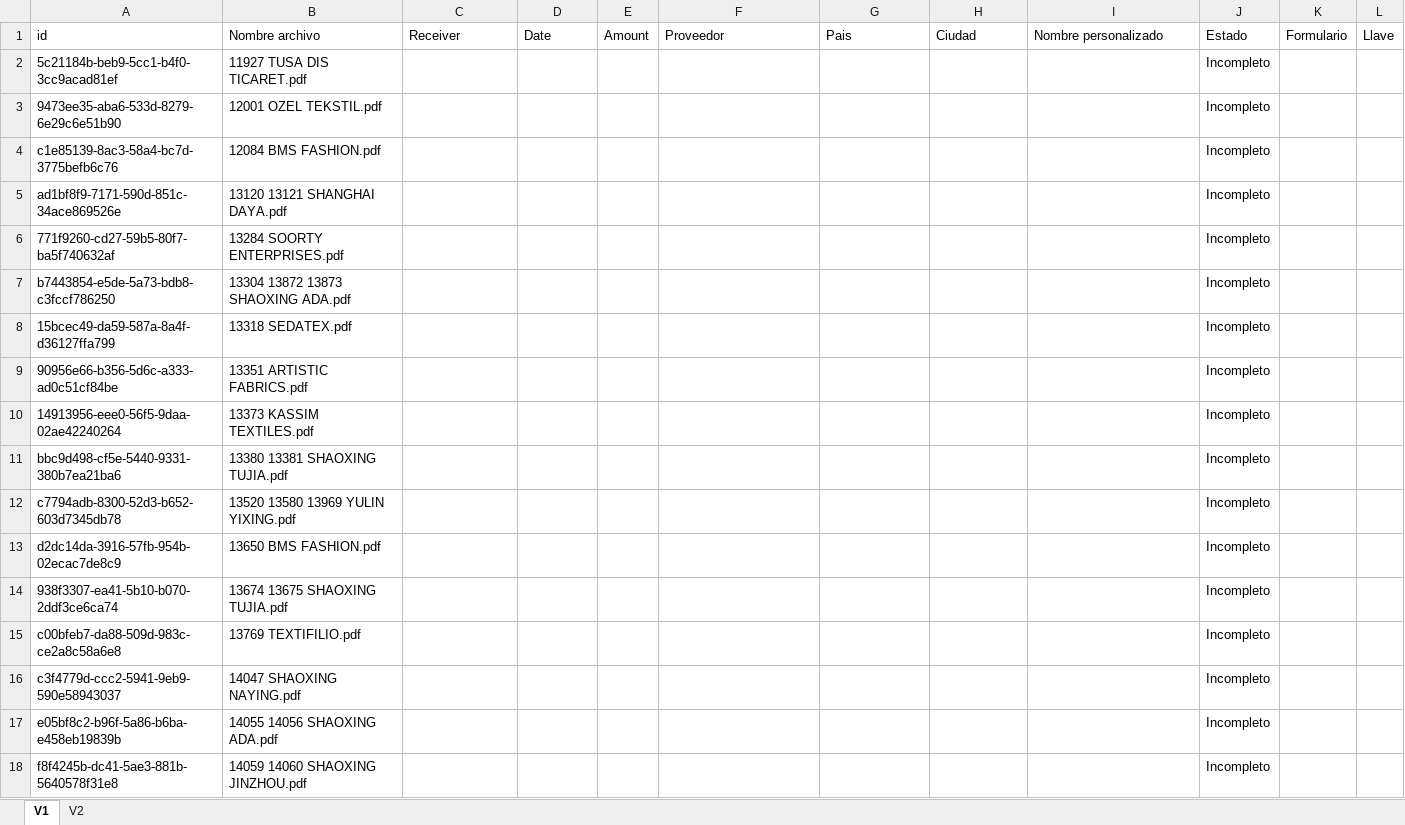
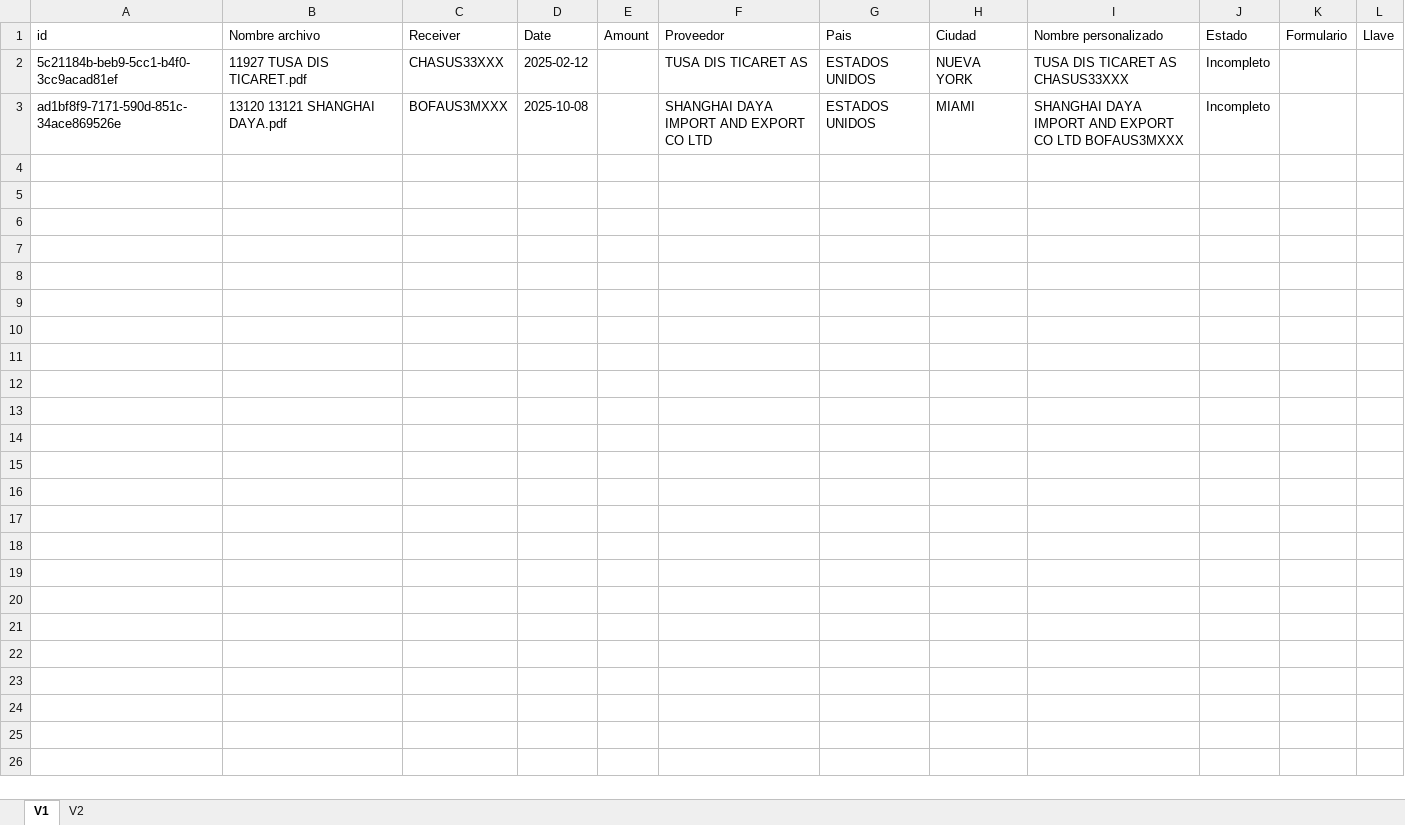
Before and after one commit to Wilwonka06/Origen_destino_DIAN, an Excel workbook: resultados/Swift_manuales.xlsx, sheet V1, drawn as a sheet; values as stored, in another font and other column widths than the file's, no borders; removed rows and columns are numbered as before the commit, all else as after; the diff names each change by its address in the sheet, - before the commit and + after, or states it on an @@ line.

```diff
--- a/resultados/Swift_manuales.xlsx (sheet V1)
+++ b/resultados/Swift_manuales.xlsx (sheet V1)
-C2 (Receiver): (empty)
+C2 (Receiver): CHASUS33XXX
-D2 (Date): (empty)
+D2 (Date): 2025-02-12
-F2 (Proveedor): (empty)
+F2 (Proveedor): TUSA DIS TICARET AS
-G2 (Pais): (empty)
+G2 (Pais): ESTADOS UNIDOS
-H2 (Ciudad): (empty)
+H2 (Ciudad): NUEVA YORK
-I2 (Nombre personalizado): (empty)
+I2 (Nombre personalizado): TUSA DIS TICARET AS CHASUS33XXX
-row 3: 9473ee35-aba6-533d-8279-6e29c6e51b90 | 12001 OZEL TEKSTIL.pdf |  |  |  |  |  |  |  | Incompleto
-row 4: c1e85139-8ac3-58a4-bc7d-3775befb6c76 | 12084 BMS FASHION.pdf |  |  |  |  |  |  |  | Incompleto
-C3 (Receiver): (empty)
+C3 (Receiver): BOFAUS3MXXX
-D3 (Date): (empty)
+D3 (Date): 2025-10-08
-F3 (Proveedor): (empty)
+F3 (Proveedor): SHANGHAI DAYA IMPORT AND EXPORT CO LTD
-G3 (Pais): (empty)
+G3 (Pais): ESTADOS UNIDOS
-H3 (Ciudad): (empty)
+H3 (Ciudad): MIAMI
-I3 (Nombre personalizado): (empty)
+I3 (Nombre personalizado): SHANGHAI DAYA IMPORT AND EXPORT CO LTD BOFAUS3MXXX
-row 6: 771f9260-cd27-59b5-80f7-ba5f740632af | 13284 SOORTY ENTERPRISES.pdf |  |  |  |  |  |  |  | Incompleto
-row 7: b7443854-e5de-5a73-bdb8-c3fccf786250 | 13304 13872 13873 SHAOXING ADA.pdf |  |  |  |  |  |  |  | Incompleto
-row 8: 15bcec49-da59-587a-8a4f-d36127ffa799 | 13318 SEDATEX.pdf |  |  |  |  |  |  |  | Incompleto
-row 9: 90956e66-b356-5d6c-a333-ad0c51cf84be | 13351 ARTISTIC FABRICS.pdf |  |  |  |  |  |  |  | Incompleto
-row 10: 14913956-eee0-56f5-9daa-02ae42240264 | 13373 KASSIM TEXTILES.pdf |  |  |  |  |  |  |  | Incompleto
-row 11: bbc9d498-cf5e-5440-9331-380b7ea21ba6 | 13380 13381 SHAOXING TUJIA.pdf |  |  |  |  |  |  |  | Incompleto
-row 12: c7794adb-8300-52d3-b652-603d7345db78 | 13520 13580 13969 YULIN YIXING.pdf |  |  |  |  |  |  |  | Incompleto
-row 13: d2dc14da-3916-57fb-954b-02ecac7de8c9 | 13650 BMS FASHION.pdf |  |  |  |  |  |  |  | Incompleto
-row 14: 938f3307-ea41-5b10-b070-2ddf3ce6ca74 | 13674 13675 SHAOXING TUJIA.pdf |  |  |  |  |  |  |  | Incompleto
-row 15: c00bfeb7-da88-509d-983c-ce2a8c58a6e8 | 13769 TEXTIFILIO.pdf |  |  |  |  |  |  |  | Incompleto
-row 16: c3f4779d-ccc2-5941-9eb9-590e58943037 | 14047 SHAOXING NAYING.pdf |  |  |  |  |  |  |  | Incompleto
-row 17: e05bf8c2-b96f-5a86-b6ba-e458eb19839b | 14055 14056 SHAOXING ADA.pdf |  |  |  |  |  |  |  | Incompleto
-row 18: f8f4245b-dc41-5ae3-881b-5640578f31e8 | 14059 14060 SHAOXING JINZHOU.pdf |  |  |  |  |  |  |  | Incompleto
```
Also changed, not shown: sheet V2, resultados/Swift_completos.xlsx, 7 other files.
